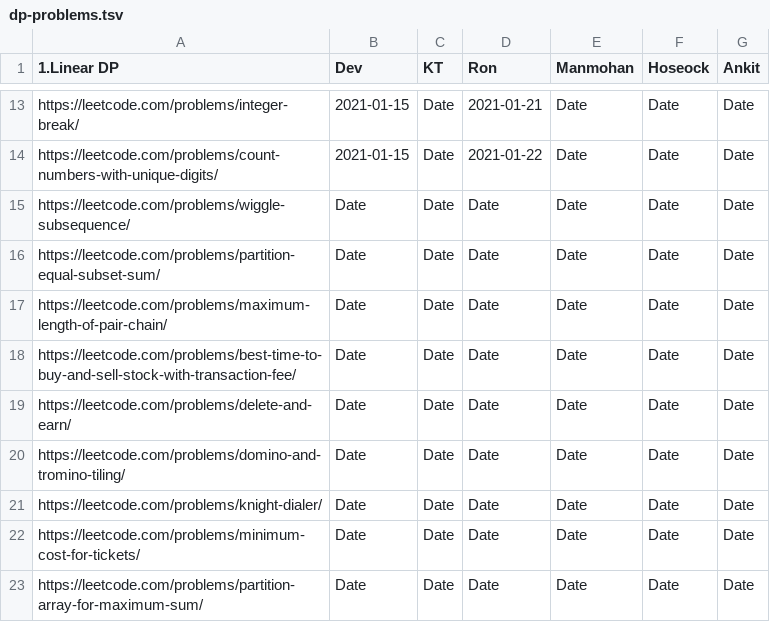
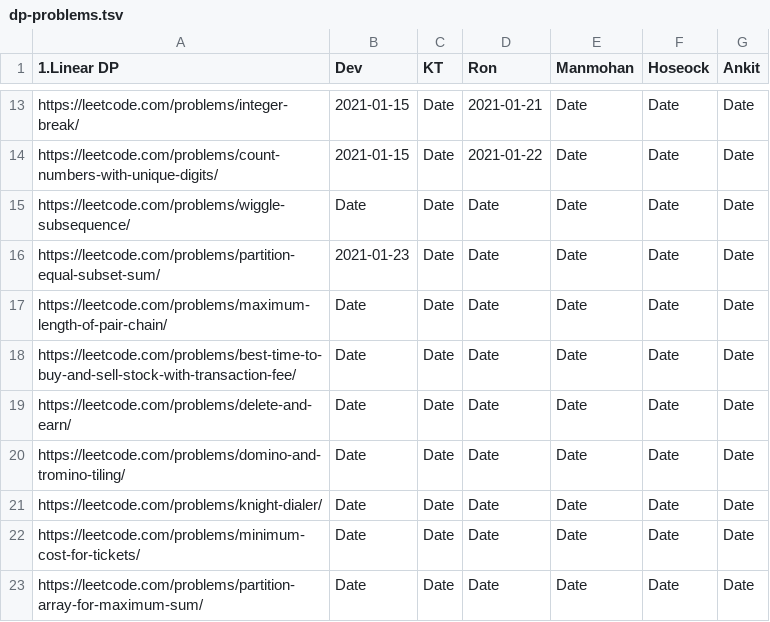
Before and after one commit to sw-devendra/algo-colab, a TSV file: dp-problems.tsv, drawn as a sheet; only a part is shown, gaps mark what is left out.

Commit message:
Update dp-problems.tsv

```diff
--- a/dp-problems.tsv
+++ b/dp-problems.tsv
@@ -15,3 +15,3 @@ https://leetcode.com/problems/count-numbers-with-unique-digits/	2021-01-15	Date
 https://leetcode.com/problems/wiggle-subsequence/	Date	Date	Date	Date	Date	Date
-https://leetcode.com/problems/partition-equal-subset-sum/	Date	Date	Date	Date	Date	Date
+https://leetcode.com/problems/partition-equal-subset-sum/	2021-01-23	Date	Date	Date	Date	Date
 https://leetcode.com/problems/maximum-length-of-pair-chain/	Date	Date	Date	Date	Date	Date
```
